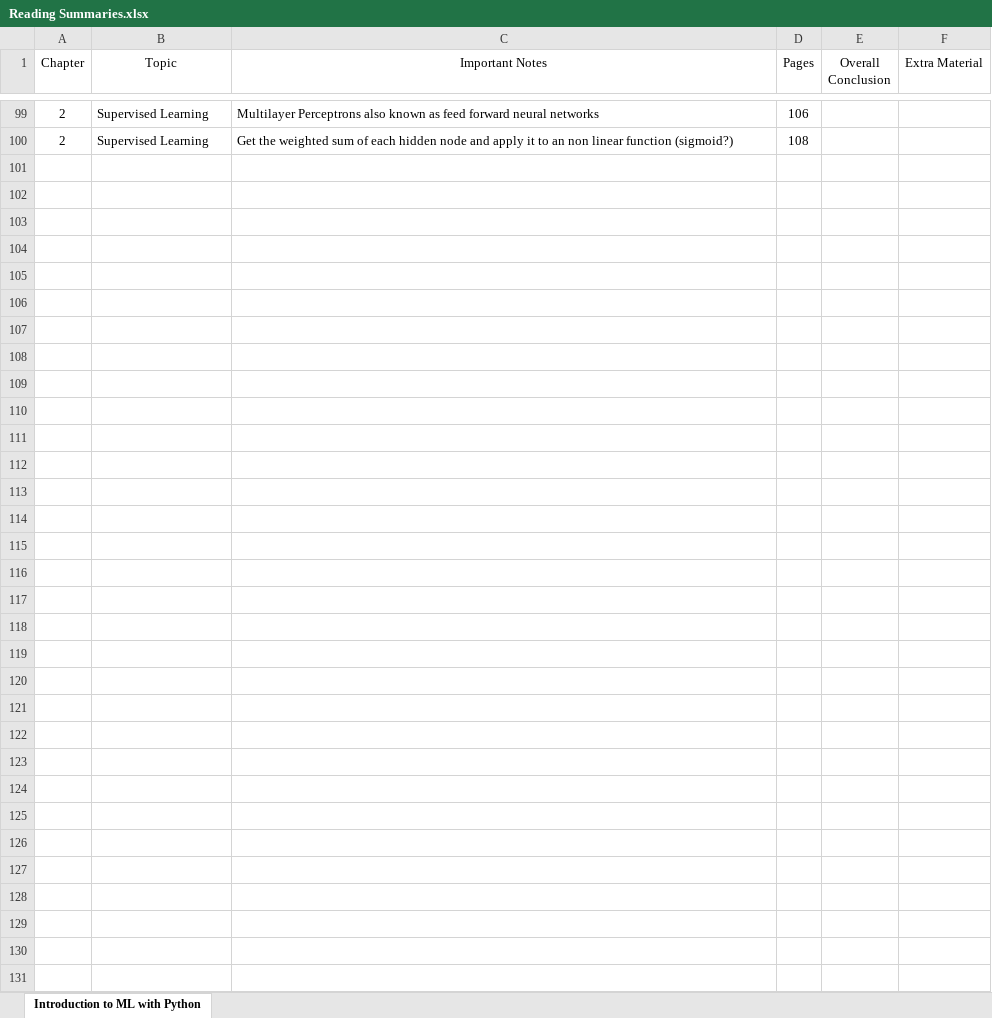
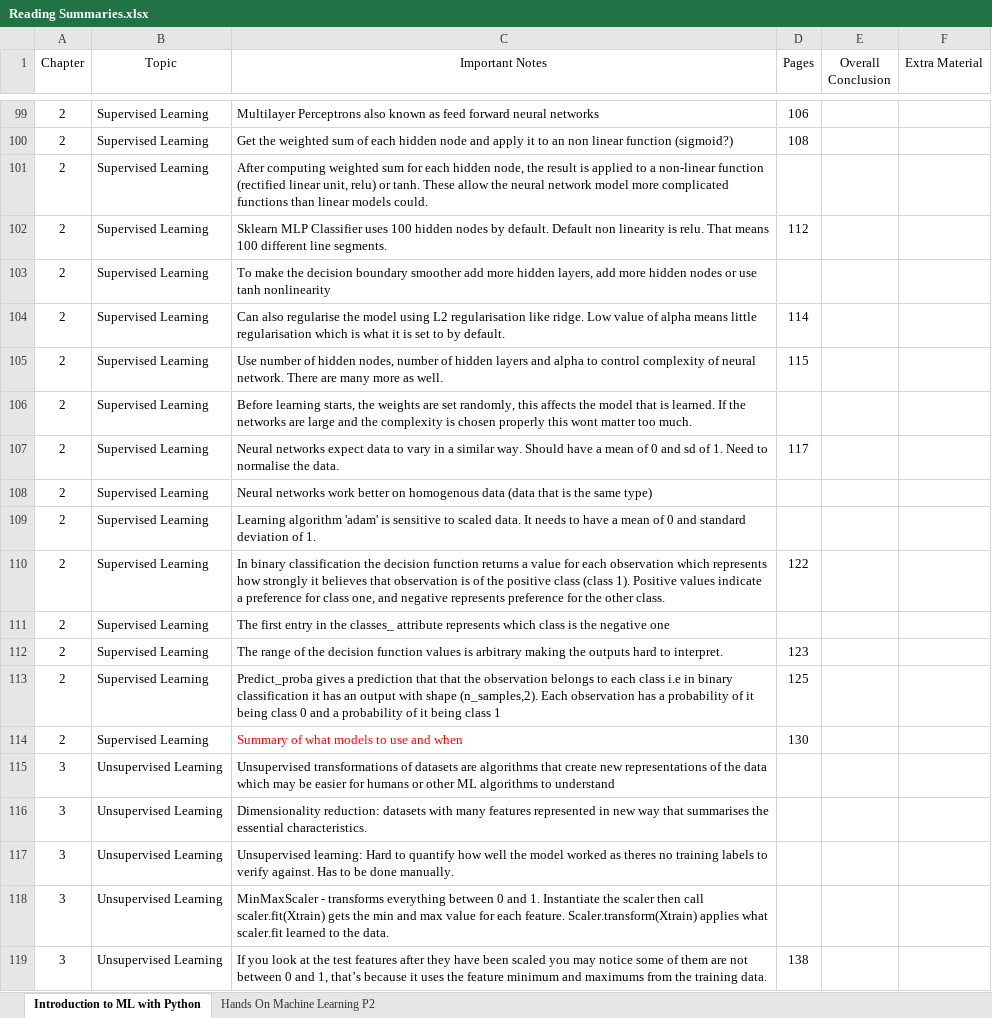
Before and after one commit to GsProjects/Thesis, an Excel workbook: Reading Material/Reading Summaries.xlsx, sheet Introduction to ML with Python, drawn as a sheet; only a part is shown, gaps mark what is left out; values as stored, in another font and other column widths than the file's, no borders; the diff covers the shown part only; the diff names each change by its address in the sheet, - before the commit and + after, or states it on an @@ line.

Commit message:
Updated Reading Summaries

```diff
--- a/Reading Material/Reading Summaries.xlsx (sheet Introduction to ML with Python)
+++ b/Reading Material/Reading Summaries.xlsx (sheet Introduction to ML with Python)
+sheet tab: Hands On Machine Learning P2
+row 101: 2 | Supervised Learning | After computing weighted sum for each hidden node, the result is applied to a non-linear function (rectified linear unit, relu) or tanh. These allow the neural network model more complicated functions than linear models could.
+row 102: 2 | Supervised Learning | Sklearn MLP Classifier uses 100 hidden nodes by default. Default non linearity is relu. That means 100 different line segments. | 112
+row 103: 2 | Supervised Learning | To make the decision boundary smoother add more hidden layers, add more hidden nodes or use tanh nonlinearity
+row 104: 2 | Supervised Learning | Can also regularise the model using L2 regularisation like ridge. Low value of alpha means little regularisation which is what it is set to by default. | 114
+row 105: 2 | Supervised Learning | Use number of hidden nodes, number of hidden layers and alpha to control complexity of neural network. There are many more as well. | 115
+row 106: 2 | Supervised Learning | Before learning starts, the weights are set randomly, this affects the model that is learned. If the networks are large and the complexity is chosen properly this wont matter too much.
+row 107: 2 | Supervised Learning | Neural networks expect data to vary in a similar way. Should have a mean of 0 and sd of 1. Need to normalise the data. | 117
+row 108: 2 | Supervised Learning | Neural networks work better on homogenous data (data that is the same type)
+row 109: 2 | Supervised Learning | Learning algorithm 'adam' is sensitive to scaled data. It needs to have a mean of 0 and standard deviation of 1.
+row 110: 2 | Supervised Learning | In binary classification the decision function returns a value for each observation which represents how strongly it believes that observation is of the positive class (class 1). Positive values indicate a preference for class one, and negative represents preference for the other class. | 122
+row 111: 2 | Supervised Learning | The first entry in the classes_ attribute represents which class is the negative one
+row 112: 2 | Supervised Learning | The range of the decision function values is arbitrary making the outputs hard to interpret. | 123
+row 113: 2 | Supervised Learning | Predict_proba gives a prediction that that the observation belongs to each class i.e in binary classification it has an output with shape (n_samples,2). Each observation has a probability of it being class 0 and a probability of it being class 1 | 125
+row 114: 2 | Supervised Learning | Summary of what models to use and when | 130
+row 115: 3 | Unsupervised Learning | Unsupervised transformations of datasets are algorithms that create new representations of the data which may be easier for humans or other ML algorithms to understand
+row 116: 3 | Unsupervised Learning | Dimensionality reduction: datasets with many features represented in new way that summarises the essential characteristics.
+row 117: 3 | Unsupervised Learning | Unsupervised learning: Hard to quantify how well the model worked as theres no training labels to verify against. Has to be done manually.
+row 118: 3 | Unsupervised Learning | MinMaxScaler - transforms everything between 0 and 1. Instantiate the scaler then call scaler.fit(Xtrain) gets the min and max value for each feature. Scaler.transform(Xtrain) applies what scaler.fit learned to the data.
+row 119: 3 | Unsupervised Learning | If you look at the test features after they have been scaled you may notice some of them are not between 0 and 1, that’s because it uses the feature minimum and maximums from the training data. | 138
```
Also changed, not shown: 123 added rows and 1 edited cell elsewhere in this sheet.
